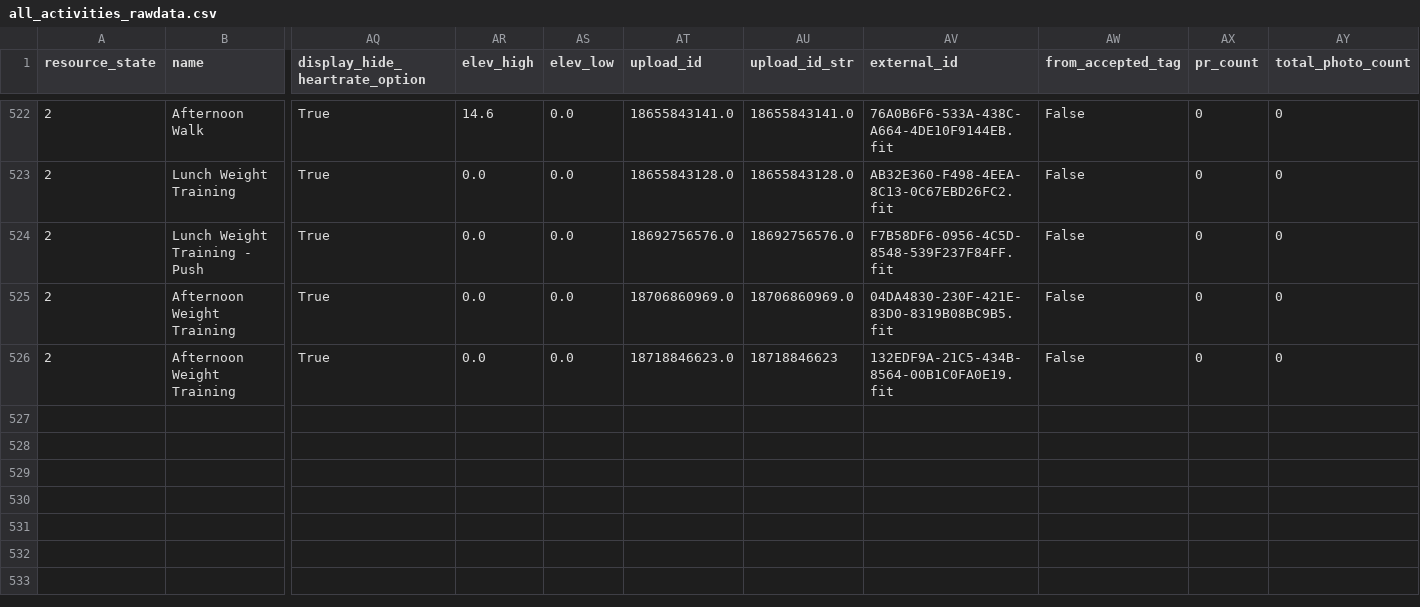
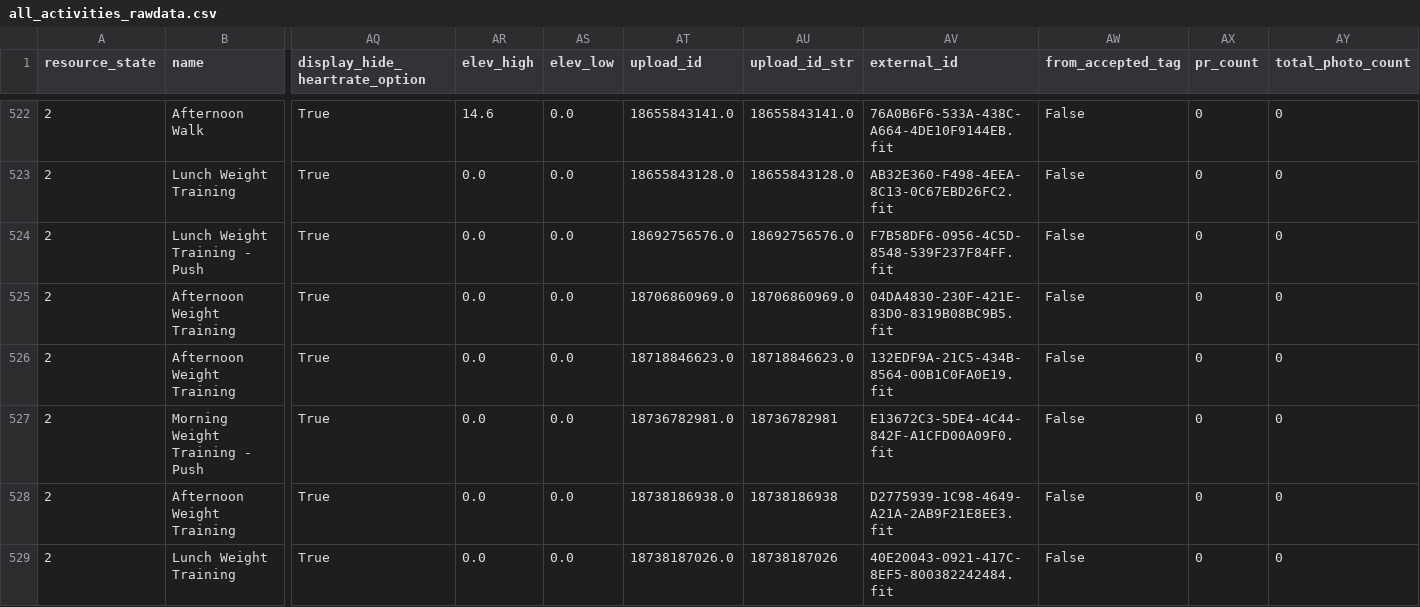
Before and after one commit to adbrigs/strava-training-dashboard, a CSV file: Training_Intensity_Report/dashboard/data/all_activities_rawdata.csv, drawn as a sheet; only a part is shown, gaps mark what is left out; rows hold the shown columns only; the diff names each change by its address in the sheet, - before the commit and + after, or states it on an @@ line.

```diff
--- a/Training_Intensity_Report/dashboard/data/all_activities_rawdata.csv
+++ b/Training_Intensity_Report/dashboard/data/all_activities_rawdata.csv
-AU526 (upload_id_str): 18718846623
+AU526 (upload_id_str): 18718846623.0
+row 527: 2 | Morning Weight Training - Push | True | 0.0 | 0.0 | 18736782981.0 | 18736782981 | E13672C3-5DE4-4C44-842F-A1CFD00A09F0.fit | False | 0 | 0
+row 528: 2 | Afternoon Weight Training | True | 0.0 | 0.0 | 18738186938.0 | 18738186938 | D2775939-1C98-4649-A21A-2AB9F21E8EE3.fit | False | 0 | 0
+row 529: 2 | Lunch Weight Training | True | 0.0 | 0.0 | 18738187026.0 | 18738187026 | 40E20043-0921-417C-8EF5-800382242484.fit | False | 0 | 0
```
Also changed, not shown: Training_Intensity_Report/dashboard/data/activity_data_with_intensity.csv.
